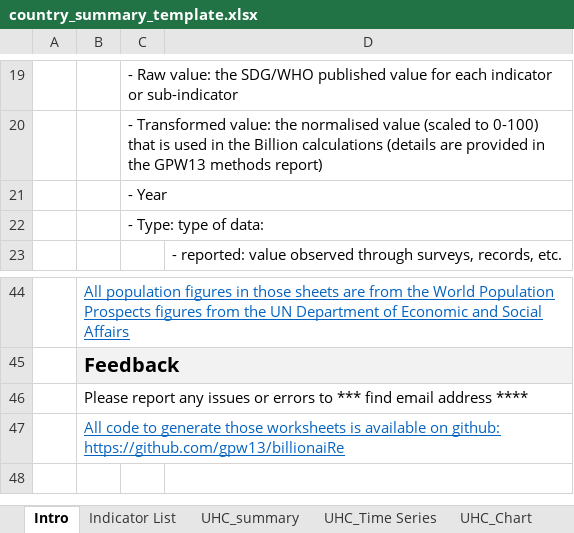
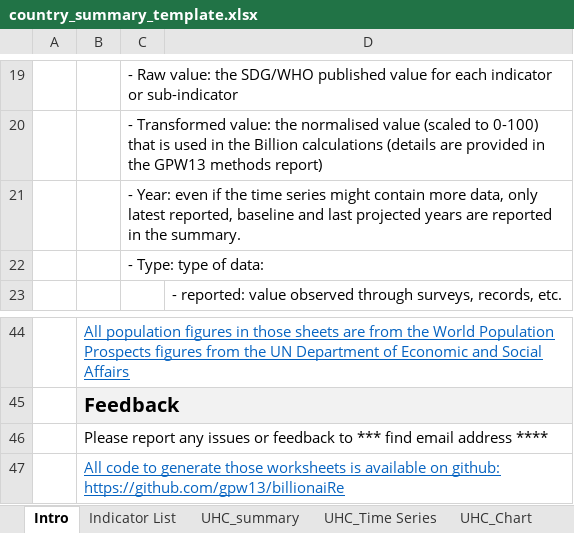
Before and after one commit to gpw13/billionaiRe, an Excel workbook: inst/extdata/country_summary_template.xlsx, sheet Intro, drawn as a sheet; only a part is shown, gaps mark what is left out; values as stored, in another font and other column widths than the file's, no borders; the diff names each change by its address in the sheet, - before the commit and + after, or states it on an @@ line.

```diff
--- a/inst/extdata/country_summary_template.xlsx (sheet Intro)
+++ b/inst/extdata/country_summary_template.xlsx (sheet Intro)
-C21: - Year
+C21: - Year: even if the time series might contain more data, only latest reported, baseline and last projected years are reported in the summary.
-B46: …issues or errors to ***…
+B46: …issues or feedback to ***…
```
Also changed, not shown: sheet UHC_summary, charts or pictures, 2 other files.
